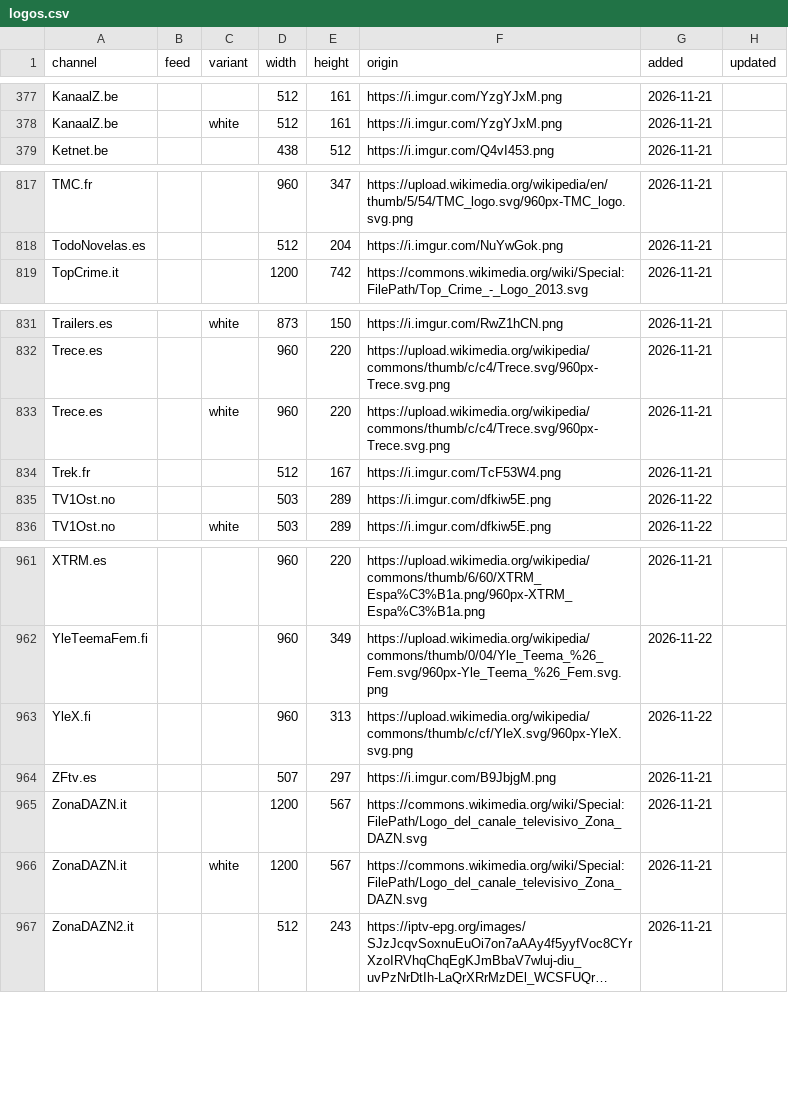
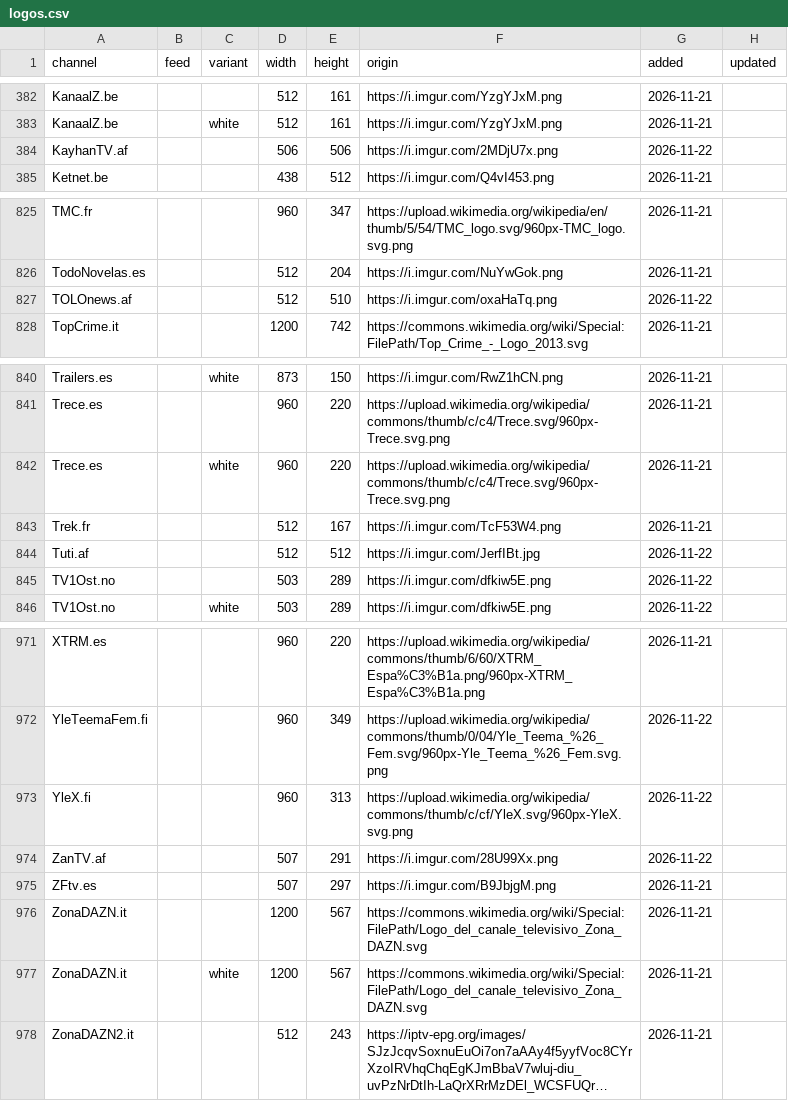
Before and after one commit to worldwide-tv-logos/database, a CSV file: data/logos.csv, drawn as a sheet; only a part is shown, gaps mark what is left out; long unchanged cells end in …; the diff covers the shown part only.

```diff
--- a/data/logos.csv
+++ b/data/logos.csv
@@ -378,2 +383,3 @@ KanaalZ.be,,,512,161,https://i.imgur.com/YzgYJxM.png,2026-11-21,
 KanaalZ.be,,white,512,161,https://i.imgur.com/YzgYJxM.png,2026-11-21,
+KayhanTV.af,,,506,506,https://i.imgur.com/2MDjU7x.png,2026-11-22,
 Ketnet.be,,,438,512,https://i.imgur.com/Q4vI453.png,2026-11-21,
@@ -818,2 +826,3 @@ TMC.fr,,,960,347,https://upload.wikimedia.org/wikipedia/en/thumb/5/54/TMC_logo.s
 TodoNovelas.es,,,512,204,https://i.imgur.com/NuYwGok.png,2026-11-21,
+TOLOnews.af,,,512,510,https://i.imgur.com/oxaHaTq.png,2026-11-22,
 TopCrime.it,,,1200,742,https://commons.wikimedia.org/wiki/Special:FilePath/Top_Crime_-_Logo_2013.svg,2026-11-21,
@@ -834,2 +843,3 @@ Trece.es,,white,960,220,https://upload.wikimedia.org/wikipedia/commons/thumb/c/c
 Trek.fr,,,512,167,https://i.imgur.com/TcF53W4.png,2026-11-21,
+Tuti.af,,,512,512,https://i.imgur.com/JerfIBt.jpg,2026-11-22,
 TV1Ost.no,,,503,289,https://i.imgur.com/dfkiw5E.png,2026-11-22,
@@ -963,2 +973,3 @@ YleTeemaFem.fi,,,960,349,https://upload.wikimedia.org/wikipedia/commons/thumb/0/
 YleX.fi,,,960,313,https://upload.wikimedia.org/wikipedia/commons/thumb/c/cf/YleX.svg/960px-YleX.svg.png,2026-11-22,
+ZanTV.af,,,507,291,https://i.imgur.com/28U99Xx.png,2026-11-22,
 ZFtv.es,,,507,297,https://i.imgur.com/B9JbjgM.png,2026-11-21,
```
Also changed, not shown: 7 added rows elsewhere in this file, 20 other files.
